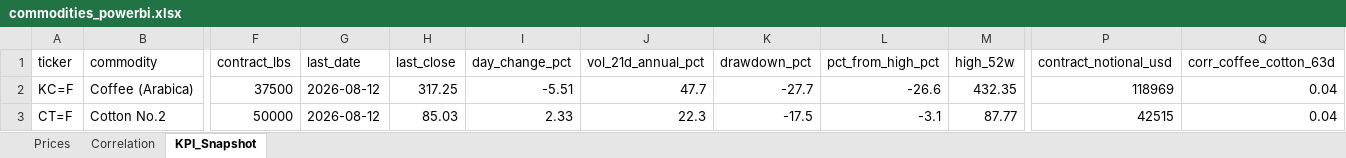
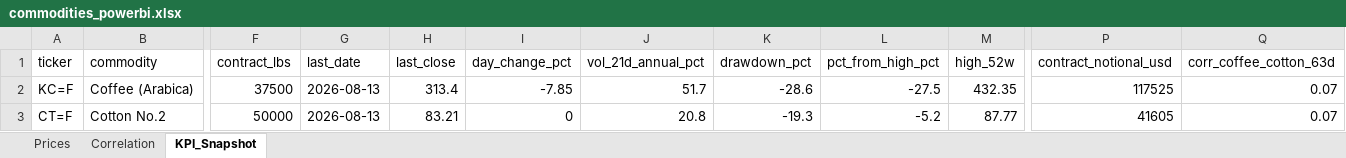
Before and after one commit to rodrigo-carfon/rodrigo-carfon.github.io, an Excel workbook: commodity-risk-dashboard/data/commodities_powerbi.xlsx, sheet KPI_Snapshot, drawn as a sheet; only a part is shown, gaps mark what is left out; values as stored, in another font and other column widths than the file's, no borders; the diff names each change by its address in the sheet, - before the commit and + after, or states it on an @@ line.

```diff
--- a/commodity-risk-dashboard/data/commodities_powerbi.xlsx (sheet KPI_Snapshot)
+++ b/commodity-risk-dashboard/data/commodities_powerbi.xlsx (sheet KPI_Snapshot)
-G2:G3 (last_date): 2026-08-12
+G2:G3 (last_date): 2026-08-13
-H2 (last_close): 317.25
+H2 (last_close): 313.4
-I2 (day_change_pct): -5.51
+I2 (day_change_pct): -7.85
-J2 (vol_21d_annual_pct): 47.7
+J2 (vol_21d_annual_pct): 51.7
-K2 (drawdown_pct): -27.7
+K2 (drawdown_pct): -28.6
-L2 (pct_from_high_pct): -26.6
+L2 (pct_from_high_pct): -27.5
-P2 (contract_notional_usd): 118969
+P2 (contract_notional_usd): 117525
-Q2:Q3 (corr_coffee_cotton_63d): 0.04
+Q2:Q3 (corr_coffee_cotton_63d): 0.07
-H3 (last_close): 85.03
+H3 (last_close): 83.21
-I3 (day_change_pct): 2.33
+I3 (day_change_pct): 0
-J3 (vol_21d_annual_pct): 22.3
+J3 (vol_21d_annual_pct): 20.8
-K3 (drawdown_pct): -17.5
+K3 (drawdown_pct): -19.3
-L3 (pct_from_high_pct): -3.1
+L3 (pct_from_high_pct): -5.2
-P3 (contract_notional_usd): 42515
+P3 (contract_notional_usd): 41605
```
Also changed, not shown: sheet Prices, sheet Correlation, 6 other files.
